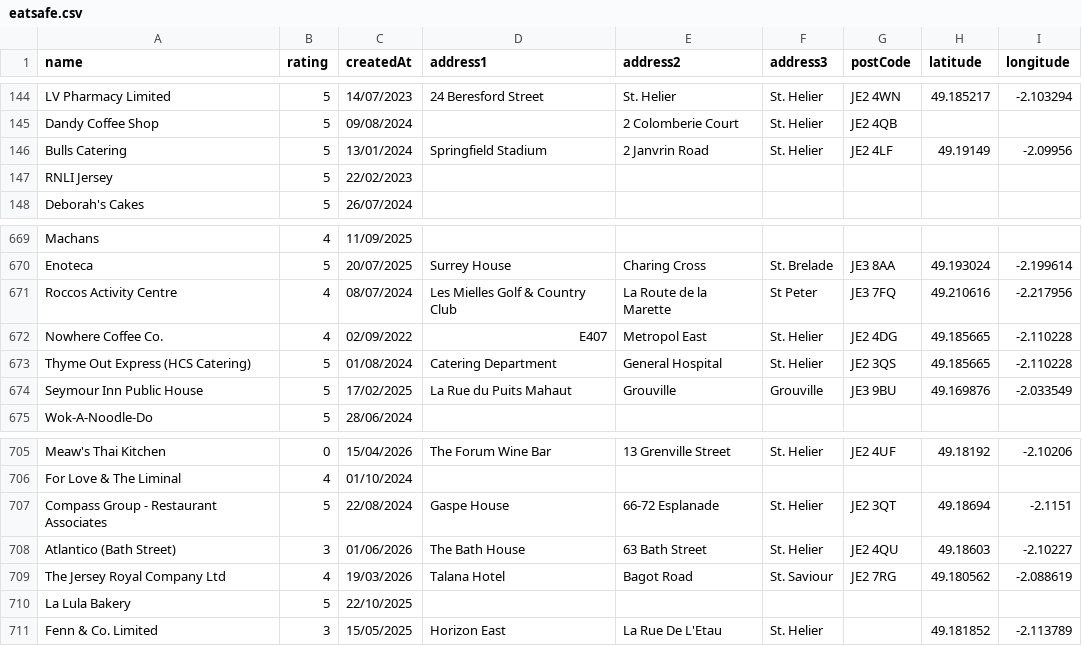
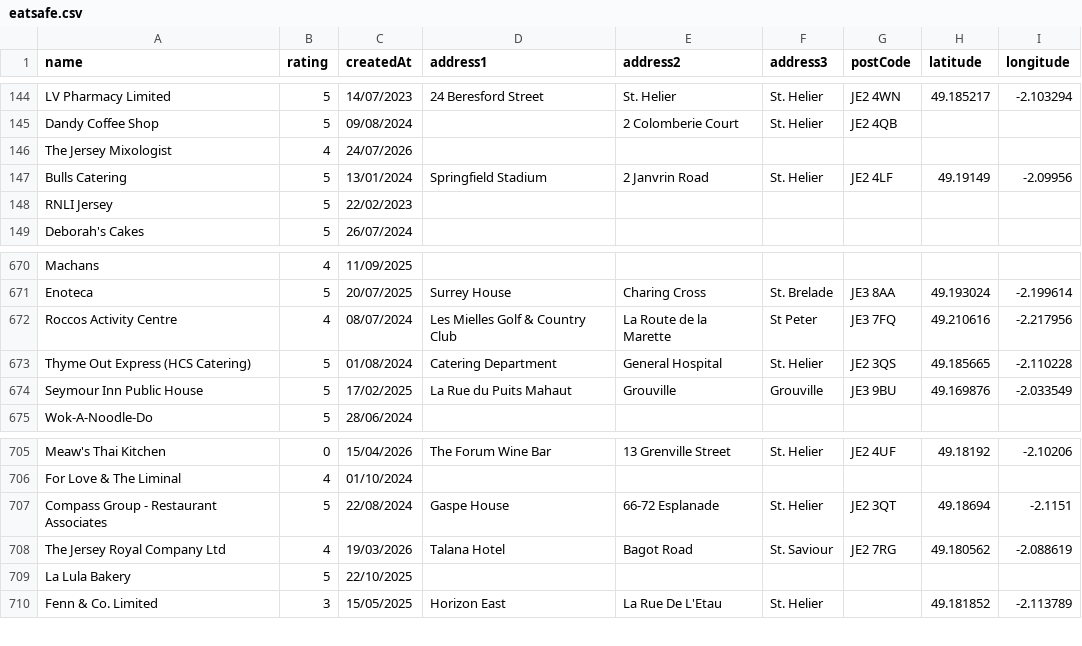
Before and after one commit to glitchjsy/opendata-downloads, a CSV file: data/eatsafe/eatsafe.csv, drawn as a sheet; only a part is shown, gaps mark what is left out.

```diff
--- a/data/eatsafe/eatsafe.csv
+++ b/data/eatsafe/eatsafe.csv
@@ -145,2 +145,3 @@ LV Pharmacy Limited,5,14/07/2023,24 Beresford Street,St. Helier,St. Helier,JE2 4
 Dandy Coffee Shop,5,09/08/2024,,2 Colomberie Court,St. Helier,JE2 4QB,,
+The Jersey Mixologist,4,24/07/2026,,,,,,
 Bulls Catering,5,13/01/2024,Springfield Stadium,2 Janvrin Road,St. Helier,JE2 4LF,49.19149,-2.09956
@@ -671,3 +672,2 @@ Enoteca,5,20/07/2025,Surrey House,Charing Cross,St. Brelade,JE3 8AA,49.193024,-2
 Roccos Activity Centre,4,08/07/2024,Les Mielles Golf & Country Club,La Route de la Marette,St Peter,JE3 7FQ,49.210616,-2.217956
-Nowhere Coffee Co.,4,02/09/2022,E407,Metropol East,St. Helier,JE2 4DG,49.185665,-2.110228
 Thyme Out Express (HCS Catering),5,01/08/2024,Catering Department,General Hospital,St. Helier,JE2 3QS,49.185665,-2.110228
@@ -707,3 +707,2 @@ For Love & The Liminal,4,01/10/2024,,,,,,
 Compass Group - Restaurant Associates,5,22/08/2024,Gaspe House,66-72  Esplanade,St. Helier,JE2 3QT,49.18694,-2.1151
-Atlantico (Bath Street),3,01/06/2026,The Bath House,63  Bath Street,St. Helier,JE2 4QU,49.18603,-2.10227
 The Jersey Royal Company Ltd,4,19/03/2026,Talana Hotel,Bagot Road,St. Saviour,JE2 7RG,49.180562,-2.088619
```
Also changed, not shown: 4 other files.
